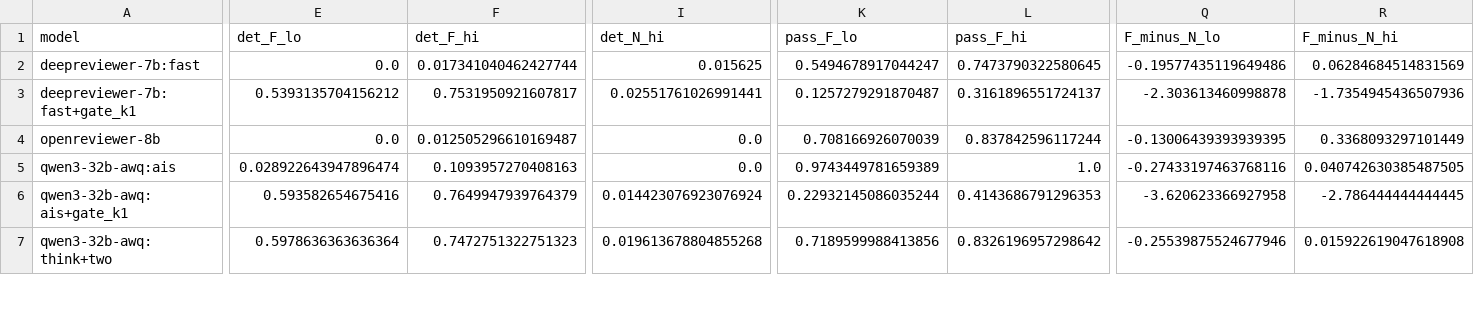
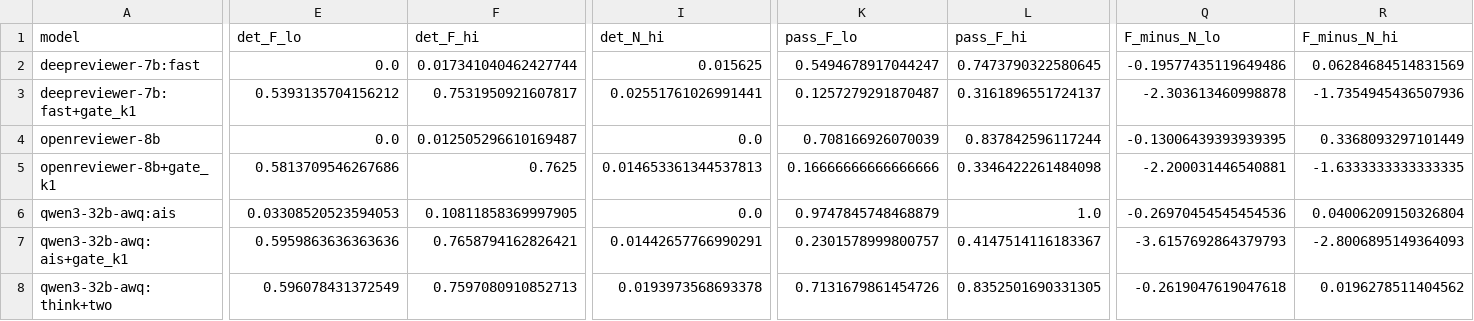
Before and after one commit to zjq019457/LLMshengao, a CSV file: server/out/paper/fig_k1_pass.csv, drawn as a sheet; only a part is shown, gaps mark what is left out; addresses are those after the commit; rows hold the shown columns only; the diff covers the shown part only; the diff names each change by its address in the sheet, - before the commit and + after, or states it on an @@ line.

```diff
--- a/server/out/paper/fig_k1_pass.csv
+++ b/server/out/paper/fig_k1_pass.csv
+row 5: openreviewer-8b+gate_k1 | 0.5813709546267686 | 0.7625 | 0.014653361344537813 | 0.16666666666666666 | 0.3346422261484098 | -2.200031446540881 | -1.6333333333333335
-E6 (det_F_lo): 0.028922643947896474
+E6 (det_F_lo): 0.03308520523594053
-F6 (det_F_hi): 0.1093957270408163
+F6 (det_F_hi): 0.10811858369997905
-K6 (pass_F_lo): 0.9743449781659389
+K6 (pass_F_lo): 0.9747845748468879
-Q6 (F_minus_N_lo): -0.27433197463768116
+Q6 (F_minus_N_lo): -0.26970454545454536
-R6 (F_minus_N_hi): 0.040742630385487505
+R6 (F_minus_N_hi): 0.04006209150326804
-E7 (det_F_lo): 0.593582654675416
+E7 (det_F_lo): 0.5959863636363636
-F7 (det_F_hi): 0.7649947939764379
+F7 (det_F_hi): 0.7658794162826421
-I7 (det_N_hi): 0.014423076923076924
+I7 (det_N_hi): 0.01442657766990291
-K7 (pass_F_lo): 0.22932145086035244
+K7 (pass_F_lo): 0.2301578999800757
-L7 (pass_F_hi): 0.4143686791296353
+L7 (pass_F_hi): 0.4147514116183367
-Q7 (F_minus_N_lo): -3.620623366927958
+Q7 (F_minus_N_lo): -3.6157692864379793
-R7 (F_minus_N_hi): -2.786444444444445
+R7 (F_minus_N_hi): -2.8006895149364093
-E8 (det_F_lo): 0.5978636363636364
+E8 (det_F_lo): 0.596078431372549
-F8 (det_F_hi): 0.7472751322751323
+F8 (det_F_hi): 0.7597080910852713
-I8 (det_N_hi): 0.019613678804855268
+I8 (det_N_hi): 0.0193973568693378
-K8 (pass_F_lo): 0.7189599988413856
+K8 (pass_F_lo): 0.7131679861454726
-L8 (pass_F_hi): 0.8326196957298642
+L8 (pass_F_hi): 0.8352501690331305
-Q8 (F_minus_N_lo): -0.25539875524677946
+Q8 (F_minus_N_lo): -0.2619047619047618
-R8 (F_minus_N_hi): 0.015922619047618908
+R8 (F_minus_N_hi): 0.0196278511404562
```
Also changed, not shown: 47 edited cells elsewhere in this file, server/out/paper/fig_k1_detect_heatmap.csv, server/out/paper/tab_dev_sweep.csv, 15 other files.
